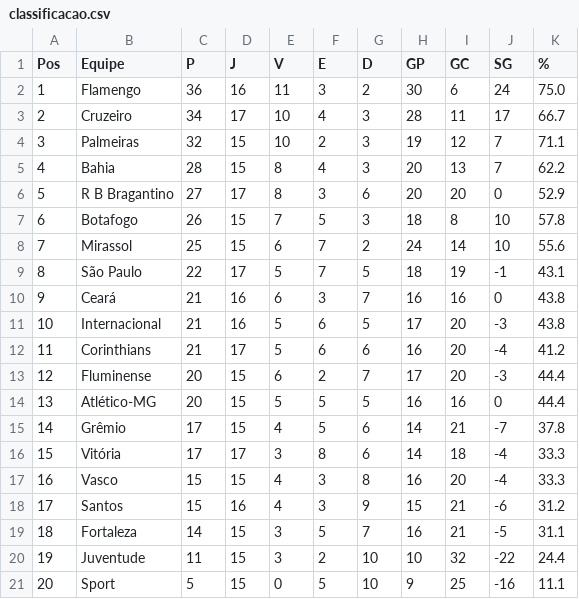
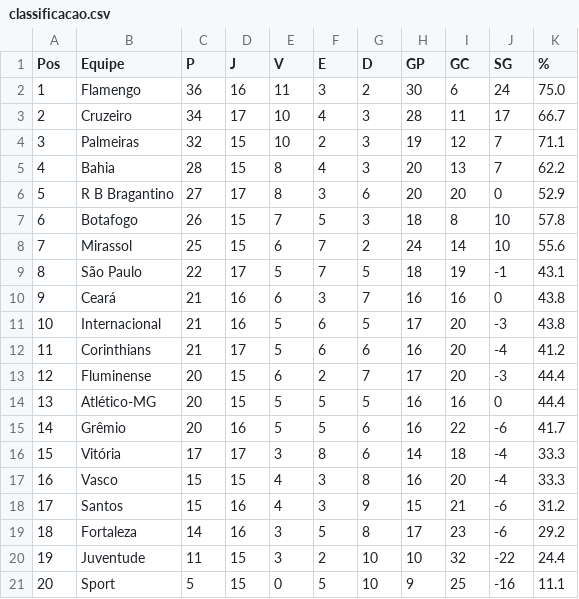
Before and after one commit to tlvzz/BR2025, a CSV file: dados/classificacao.csv, drawn as a sheet.

```diff
--- a/dados/classificacao.csv
+++ b/dados/classificacao.csv
@@ -14,3 +14,3 @@ Pos,Equipe,P,J,V,E,D,GP,GC,SG,%
 13,Atlético-MG,20,15,5,5,5,16,16,0,44.4
-14,Grêmio,17,15,4,5,6,14,21,-7,37.8
+14,Grêmio,20,16,5,5,6,16,22,-6,41.7
 15,Vitória,17,17,3,8,6,14,18,-4,33.3
@@ -18,3 +18,3 @@ Pos,Equipe,P,J,V,E,D,GP,GC,SG,%
 17,Santos,15,16,4,3,9,15,21,-6,31.2
-18,Fortaleza,14,15,3,5,7,16,21,-5,31.1
+18,Fortaleza,14,16,3,5,8,17,23,-6,29.2
 19,Juventude,11,15,3,2,10,10,32,-22,24.4
```
